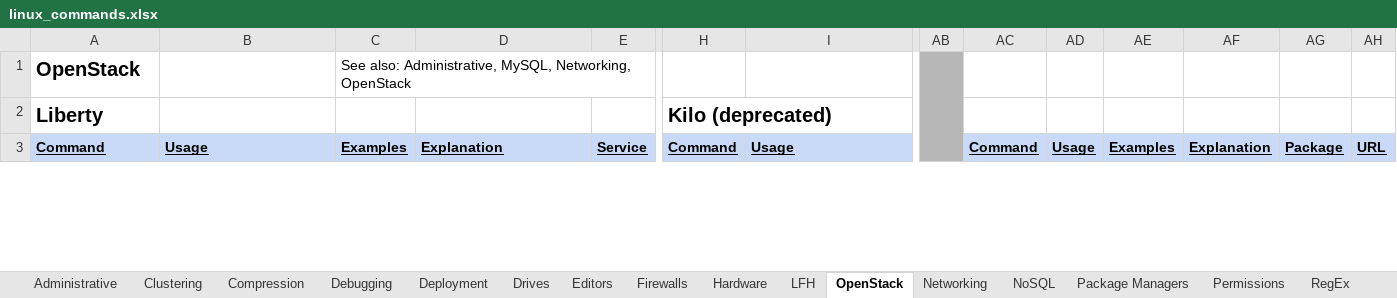
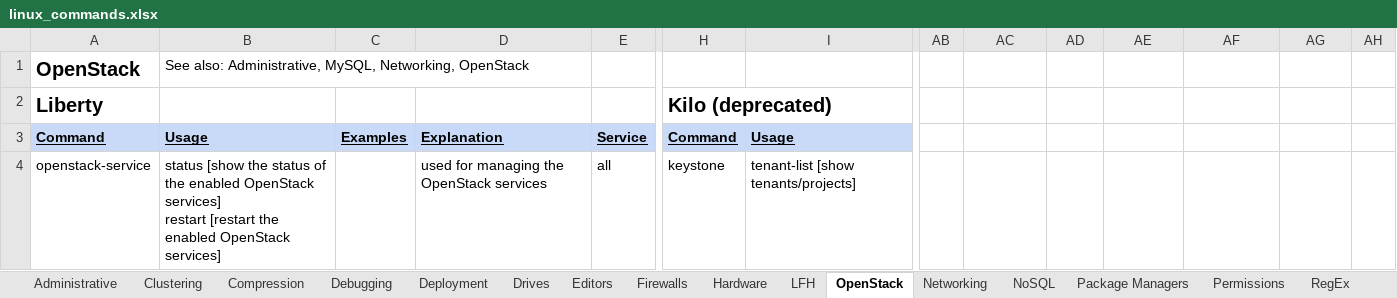
Before and after one commit to LukeShortCloud/rootpages, an Excel workbook: linux_commands.xlsx, sheet OpenStack, drawn as a sheet; only a part is shown, gaps mark what is left out; values as stored, in another font and other column widths than the file's, no borders; charts and pictures not drawn; removed rows and columns are numbered as before the commit, all else as after; rows hold the shown columns only; ↵ is a line break in a cell; the diff covers the shown part only; the diff names each change by its address in the sheet, - before the commit and + after, or states it on an @@ line.

```diff
--- a/linux_commands.xlsx (sheet OpenStack)
+++ b/linux_commands.xlsx (sheet OpenStack)
-B1: (empty)
+B1: See also: Administrative, MySQL, Networking, OpenStack
-C1: See also: Administrative, MySQL, Networking, OpenStack
+C1: (empty)
-AB1 fill: #B7B7B7
+AB1 fill: none
-AB1:AB13 merged
-AC3: Command
+AC3: (empty)
-AC3:AH3 fill: #C9DAF8
+AC3:AH3 fill: none
-AD3: Usage
+AD3: (empty)
-AE3: Examples
+AE3: (empty)
-AF3: Explanation
+AF3: (empty)
-AG3: Package
+AG3: (empty)
-AH3: URL
+AH3: (empty)
+row 4: openstack-service | status [show the status of the enabled OpenStack services] ↵ restart [restart the enabled OpenStack services] |  | used for managing the OpenStack services | all | keystone | tenant-list [show tenants/projects]
```
Also changed, not shown: 6 edited cells elsewhere in this sheet, sheet LFH, sheet Deployment, sheet Administrative, sheet Clustering, sheet SQL, sheet Tips & Tricks, 1 more sheet, 2 other files.
